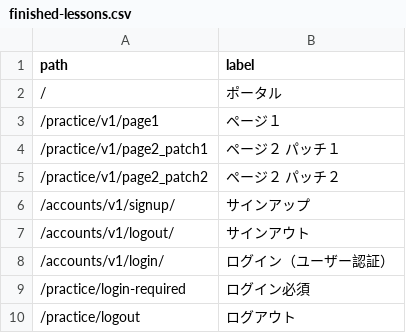
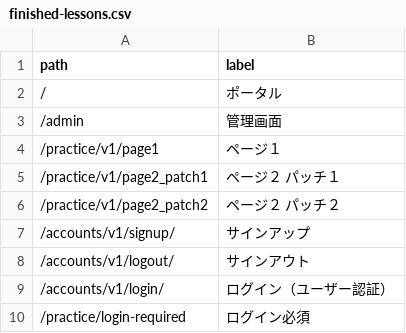
Before and after one commit to muzudho/django-practice2, a CSV file: host1/apps1/portal_v1/data/finished-lessons.csv, drawn as a sheet; only a part is shown; the shorter side is filled out with more unchanged rows.

```diff
--- a/host1/apps1/portal_v1/data/finished-lessons.csv
+++ b/host1/apps1/portal_v1/data/finished-lessons.csv
@@ -2,2 +2,3 @@ path,label
 /,ポータル
+/admin,管理画面
 /practice/v1/page1,ページ１
```
Also changed, not shown: 5 other files.
